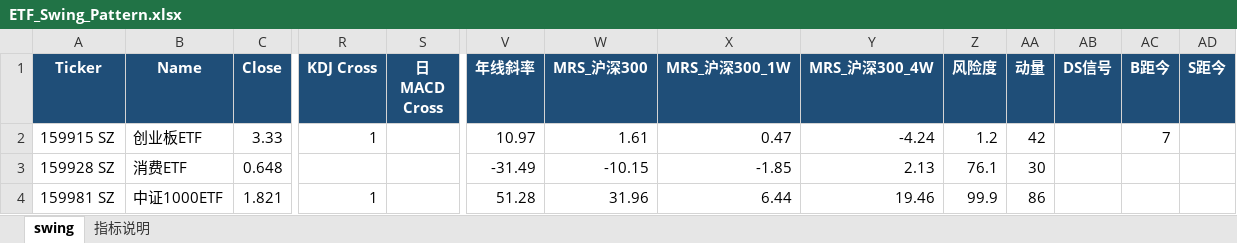
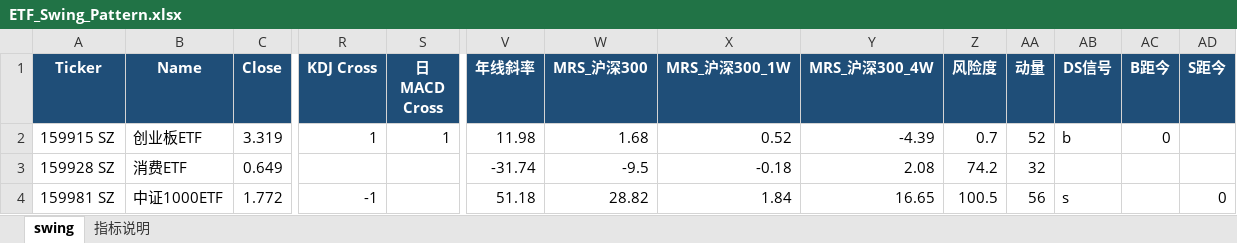
Before and after one commit to jibom/swing-pattern, an Excel workbook: ETF_Swing_Pattern.xlsx, sheet swing, drawn as a sheet; only a part is shown, gaps mark what is left out; values as stored, in another font and other column widths than the file's, no borders; the diff covers the shown part only; the diff names each change by its address in the sheet, - before the commit and + after, or states it on an @@ line.

```diff
--- a/ETF_Swing_Pattern.xlsx (sheet swing)
+++ b/ETF_Swing_Pattern.xlsx (sheet swing)
-C2 (Close): 3.33
+C2 (Close): 3.319
-S2 (日MACD Cross): (empty)
+S2 (日MACD Cross): 1
-V2 (年线斜率): 10.97
+V2 (年线斜率): 11.98
-W2 (MRS_沪深300): 1.61
+W2 (MRS_沪深300): 1.68
-X2 (MRS_沪深300_1W): 0.47
+X2 (MRS_沪深300_1W): 0.52
-Y2 (MRS_沪深300_4W): -4.24
+Y2 (MRS_沪深300_4W): -4.39
-Z2 (风险度): 1.2
+Z2 (风险度): 0.7
-AA2 (动量): 42
+AA2 (动量): 52
-AB2 (DS信号): (empty)
+AB2 (DS信号): b
-AC2 (B距今): 7
+AC2 (B距今): 0
-C3 (Close): 0.648
+C3 (Close): 0.649
-V3 (年线斜率): -31.49
+V3 (年线斜率): -31.74
-W3 (MRS_沪深300): -10.15
+W3 (MRS_沪深300): -9.5
-X3 (MRS_沪深300_1W): -1.85
+X3 (MRS_沪深300_1W): -0.18
-Y3 (MRS_沪深300_4W): 2.13
+Y3 (MRS_沪深300_4W): 2.08
-Z3 (风险度): 76.1
+Z3 (风险度): 74.2
-AA3 (动量): 30
+AA3 (动量): 32
-C4 (Close): 1.821
+C4 (Close): 1.772
-R4 (KDJ Cross): 1
+R4 (KDJ Cross): -1
-V4 (年线斜率): 51.28
+V4 (年线斜率): 51.18
-W4 (MRS_沪深300): 31.96
+W4 (MRS_沪深300): 28.82
-X4 (MRS_沪深300_1W): 6.44
+X4 (MRS_沪深300_1W): 1.84
-Y4 (MRS_沪深300_4W): 19.46
+Y4 (MRS_沪深300_4W): 16.65
-Z4 (风险度): 99.9
+Z4 (风险度): 100.5
-AA4 (动量): 86
+AA4 (动量): 56
-AB4 (DS信号): (empty)
+AB4 (DS信号): s
-AD4 (S距今): (empty)
+AD4 (S距今): 0
```
Also changed, not shown: 243 edited cells elsewhere in this sheet, sheet 指标说明, A_Swing_Pattern.xlsx, HK_Swing_Pattern.xlsx, 1 other file.
